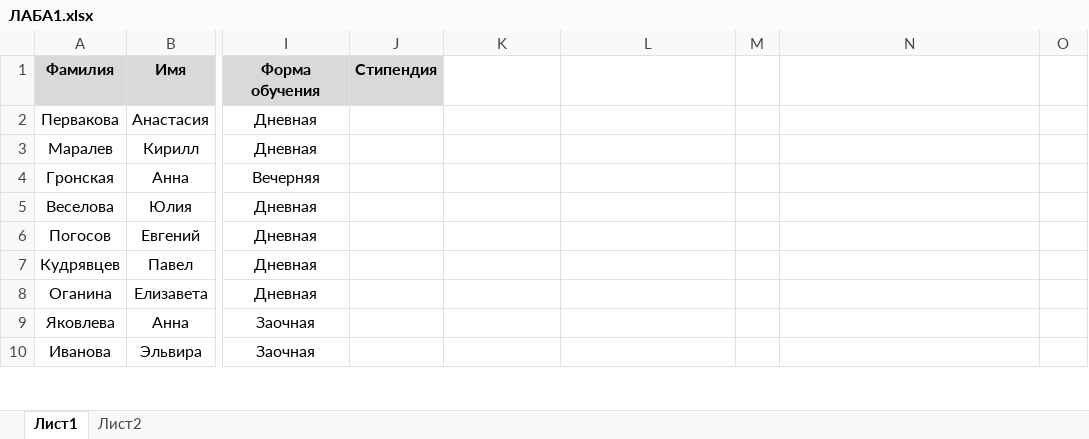
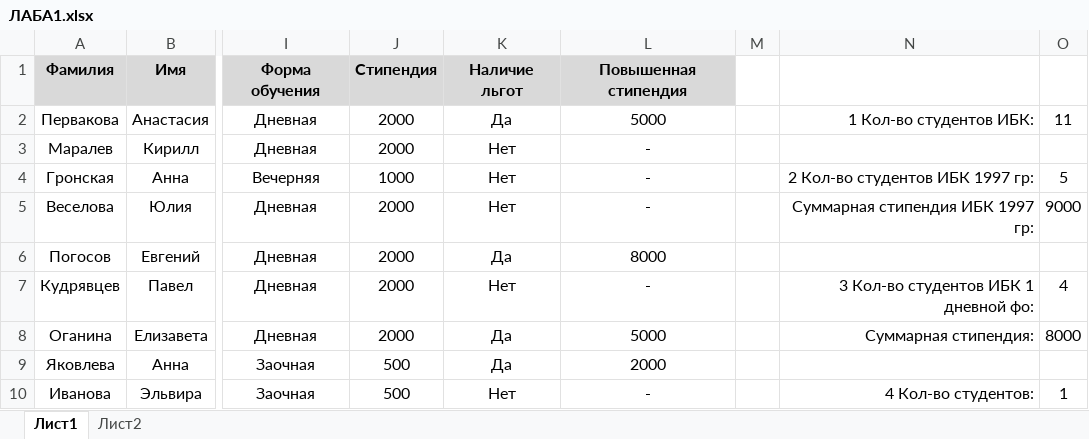
Before and after one commit to AlesyaPylaeva/isit, an Excel workbook: ЛАБА1.xlsx, sheet Лист1, drawn as a sheet; only a part is shown, gaps mark what is left out; values as stored, in another font and other column widths than the file's, no borders; the diff covers the shown part only; the diff names each change by its address in the sheet, - before the commit and + after, or states it on an @@ line.

Commit message:
Add files via upload

```diff
--- a/ЛАБА1.xlsx (sheet Лист1)
+++ b/ЛАБА1.xlsx (sheet Лист1)
-K1: (empty)
+K1: Наличие льгот
-K1:L1 fill: none
+K1:L1 fill: #D9D9D9
-L1: (empty)
+L1: Повышенная стипендия
-J2:J3: (empty)
+J2:J3: 2000
-K2: (empty)
+K2: Да
-L2: (empty)
+L2: 5000
-N2: (empty)
+N2: 1 Кол-во студентов ИБК:
-O2: (empty)
+O2: 11
-K3:K5: (empty)
+K3:K5: Нет
-L3:L5: (empty)
+L3:L5: -
-J4: (empty)
+J4: 1000
-N4: (empty)
+N4: 2 Кол-во студентов ИБК 1997 гр:
-O4: (empty)
+O4: 5
-J5:J8: (empty)
+J5:J8: 2000
-N5: (empty)
+N5: Суммарная стипендия ИБК 1997 гр:
-O5: (empty)
+O5: 9000
-K6: (empty)
+K6: Да
-L6: (empty)
+L6: 8000
-K7: (empty)
+K7: Нет
-L7: (empty)
+L7: -
-N7: (empty)
+N7: 3 Кол-во студентов ИБК 1 дневной фо:
-O7: (empty)
+O7: 4
-K8:K9: (empty)
+K8:K9: Да
-L8: (empty)
+L8: 5000
-N8: (empty)
+N8: Суммарная стипендия:
-O8: (empty)
+O8: 8000
-J9:J10: (empty)
+J9:J10: 500
-L9: (empty)
+L9: 2000
-K10: (empty)
+K10: Нет
-L10: (empty)
+L10: -
-N10: (empty)
+N10: 4 Кол-во студентов:
-O10: (empty)
+O10: 1
```
Also changed, not shown: 17 edited cells and cell formats elsewhere in this sheet.
